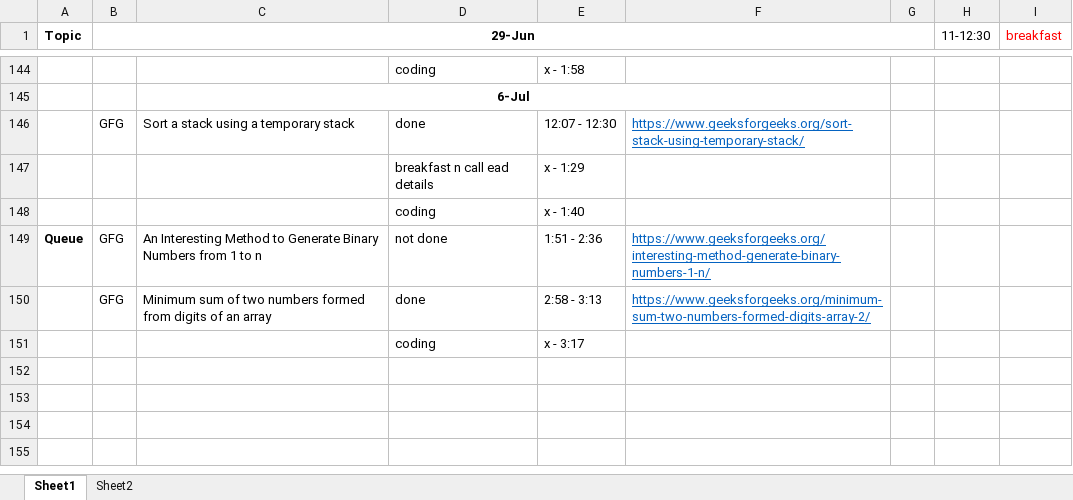
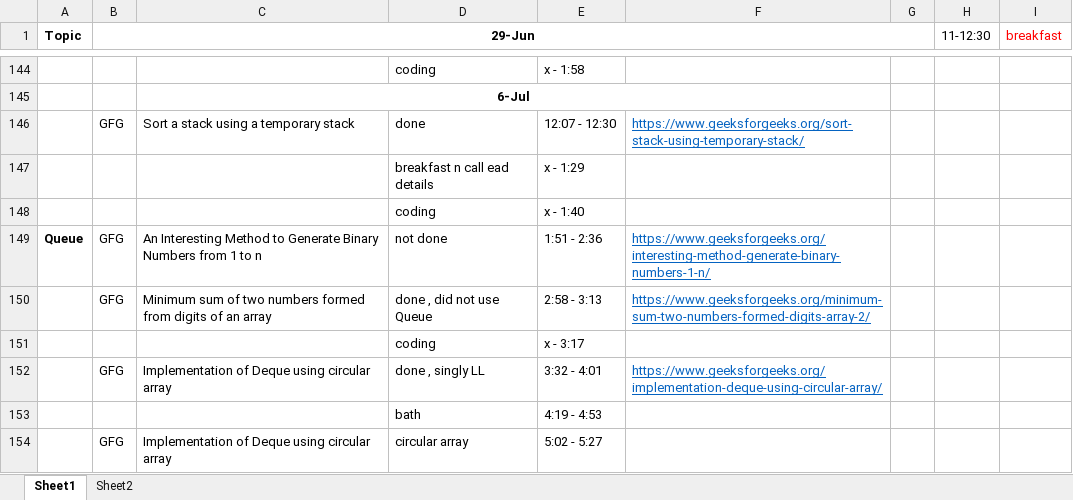
Before and after one commit to hemangbehl/Data-Structures-Algorithms_practice, an Excel workbook: session4/Score_iterations.xlsx, sheet Sheet1, drawn as a sheet; only a part is shown, gaps mark what is left out; values as stored, in another font and other column widths than the file's, no borders; the diff names each change by its address in the sheet, - before the commit and + after, or states it on an @@ line.

Commit message:
intial

```diff
--- a/session4/Score_iterations.xlsx (sheet Sheet1)
+++ b/session4/Score_iterations.xlsx (sheet Sheet1)
-D150: done
+D150: done , did not use Queue
+row 152:  | GFG | Implementation of Deque using circular array | done , singly LL | 3:32 - 4:01 | https://www.geeksforgeeks.org/implementation-deque-using-circular-array/
+row 153:  |  |  | bath | 4:19 - 4:53
+row 154:  | GFG | Implementation of Deque using circular array | circular array | 5:02 - 5:27
```
